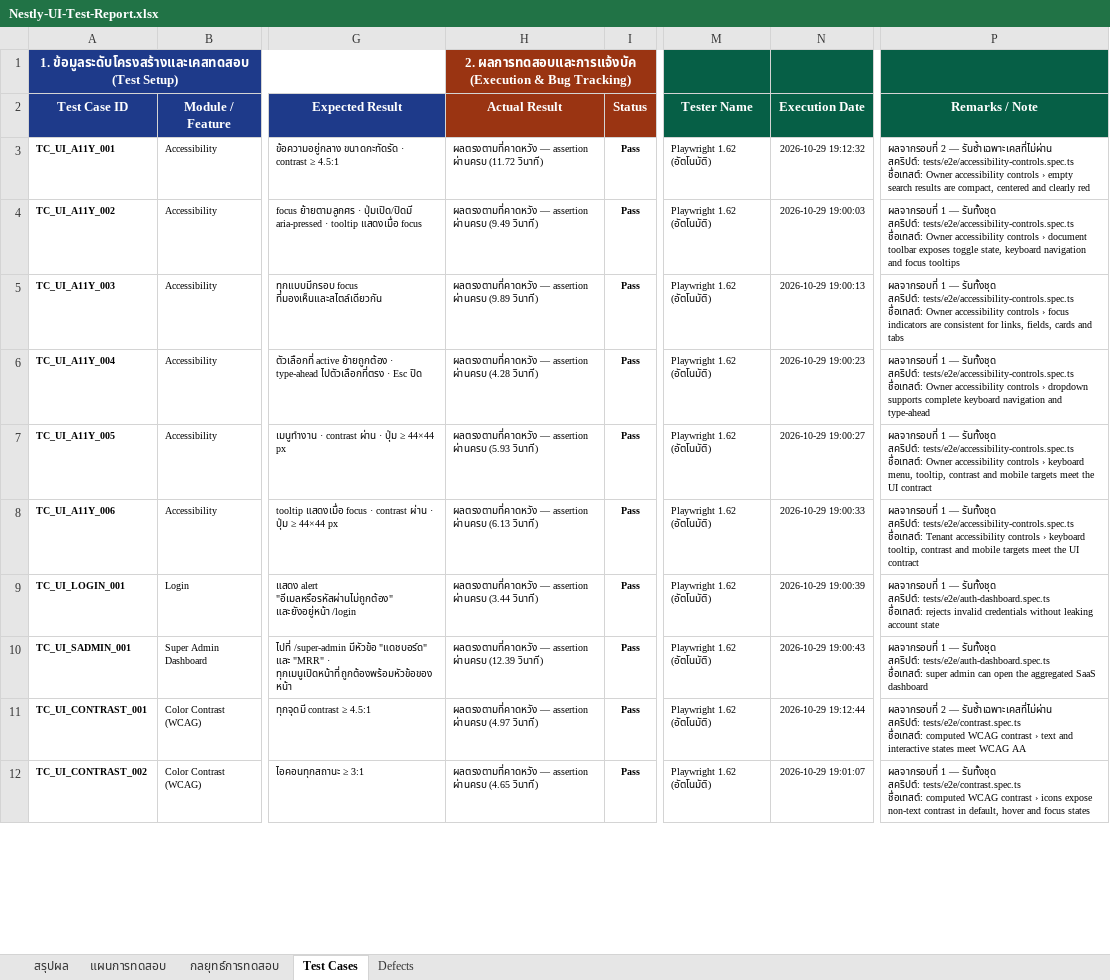
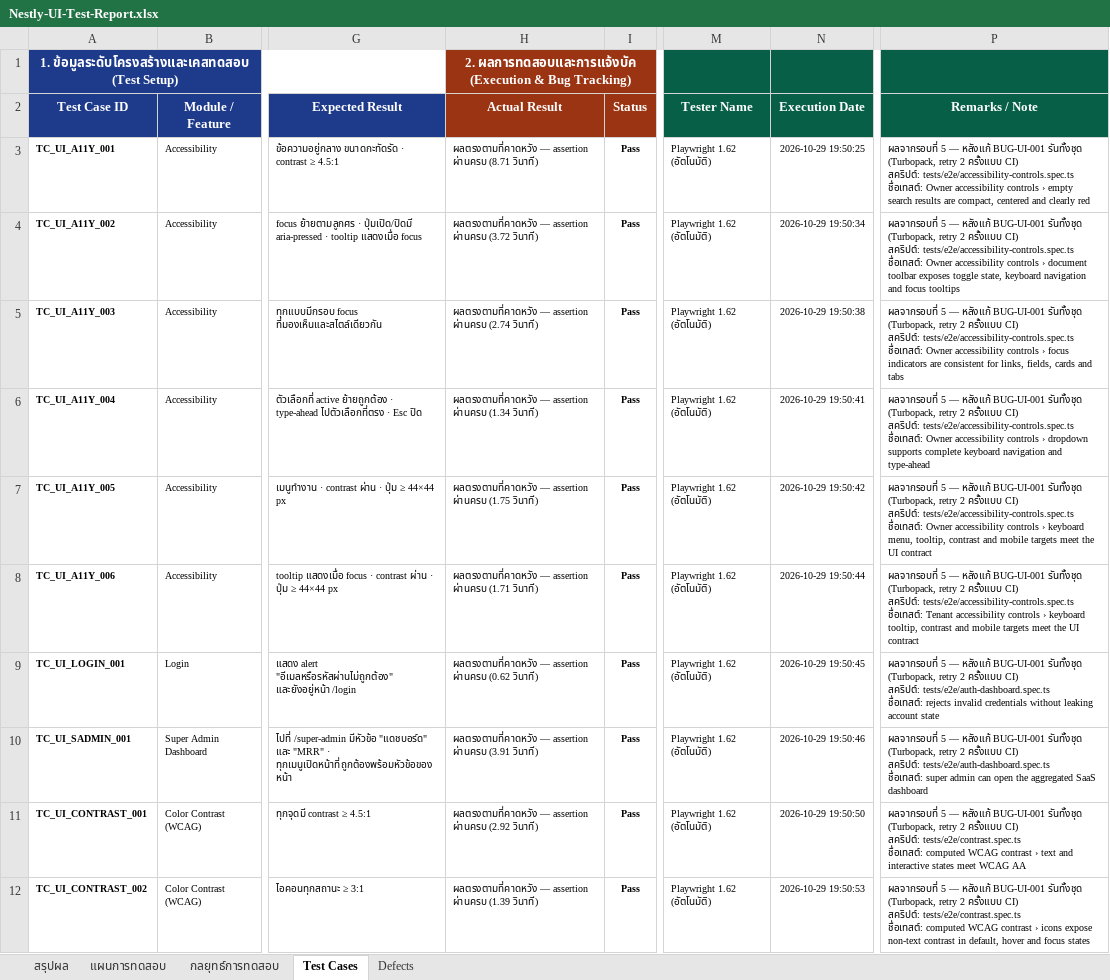
Before and after one commit to Catboyz-45/it-project, an Excel workbook: deliverables/06_ผลการทดสอบ/Nestly-UI-Test-Report.xlsx, sheet Test Cases, drawn as a sheet; only a part is shown, gaps mark what is left out; values as stored, in another font and other column widths than the file's, no borders; charts and pictures and conditional formats not drawn; ↵ is a line break in a cell; the diff covers the shown part only; the diff names each change by its address in the sheet, - before the commit and + after, or states it on an @@ line.

```diff
--- a/deliverables/06_ผลการทดสอบ/Nestly-UI-Test-Report.xlsx (sheet Test Cases)
+++ b/deliverables/06_ผลการทดสอบ/Nestly-UI-Test-Report.xlsx (sheet Test Cases)
-H3 (Actual Result): …assertion ผ่านครบ (11.72 วินาที)
+H3 (Actual Result): …assertion ผ่านครบ (8.71 วินาที)
-N3 (Execution Date): 2026-10-29 19:12:32
+N3 (Execution Date): 2026-10-29 19:50:25
-P3 (Remarks / Note): ผลจากรอบที่ 2 — รันซ้ำเฉพาะเคสที่ไม่ผ่าน ↵ สคริปต์: tests/e2e/accessibility-controls.spec.ts…
+P3 (Remarks / Note): ผลจากรอบที่ 5 — หลังแก้ BUG-UI-001 รันทั้งชุด (Turbopack, retry 2 ครั้งแบบ CI) ↵ สคริปต์: tests/e2e/accessibility-controls.spec.ts…
-H4 (Actual Result): …assertion ผ่านครบ (9.49 วินาที)
+H4 (Actual Result): …assertion ผ่านครบ (3.72 วินาที)
-N4 (Execution Date): 2026-10-29 19:00:03
+N4 (Execution Date): 2026-10-29 19:50:34
-P4 (Remarks / Note): ผลจากรอบที่ 1 — รันทั้งชุด ↵ สคริปต์: tests/e2e/accessibility-controls.spec.ts…
+P4 (Remarks / Note): ผลจากรอบที่ 5 — หลังแก้ BUG-UI-001 รันทั้งชุด (Turbopack, retry 2 ครั้งแบบ CI) ↵ สคริปต์: tests/e2e/accessibility-controls.spec.ts…
-H5 (Actual Result): …assertion ผ่านครบ (9.89 วินาที)
+H5 (Actual Result): …assertion ผ่านครบ (2.74 วินาที)
-N5 (Execution Date): 2026-10-29 19:00:13
+N5 (Execution Date): 2026-10-29 19:50:38
-P5 (Remarks / Note): ผลจากรอบที่ 1 — รันทั้งชุด ↵ สคริปต์: tests/e2e/accessibility-controls.spec.ts…
+P5 (Remarks / Note): ผลจากรอบที่ 5 — หลังแก้ BUG-UI-001 รันทั้งชุด (Turbopack, retry 2 ครั้งแบบ CI) ↵ สคริปต์: tests/e2e/accessibility-controls.spec.ts…
-H6 (Actual Result): …assertion ผ่านครบ (4.28 วินาที)
+H6 (Actual Result): …assertion ผ่านครบ (1.34 วินาที)
-N6 (Execution Date): 2026-10-29 19:00:23
+N6 (Execution Date): 2026-10-29 19:50:41
-P6 (Remarks / Note): ผลจากรอบที่ 1 — รันทั้งชุด ↵ สคริปต์: tests/e2e/accessibility-controls.spec.ts…
+P6 (Remarks / Note): ผลจากรอบที่ 5 — หลังแก้ BUG-UI-001 รันทั้งชุด (Turbopack, retry 2 ครั้งแบบ CI) ↵ สคริปต์: tests/e2e/accessibility-controls.spec.ts…
-H7 (Actual Result): …assertion ผ่านครบ (5.93 วินาที)
+H7 (Actual Result): …assertion ผ่านครบ (1.75 วินาที)
-N7 (Execution Date): 2026-10-29 19:00:27
+N7 (Execution Date): 2026-10-29 19:50:42
-P7 (Remarks / Note): ผลจากรอบที่ 1 — รันทั้งชุด ↵ สคริปต์: tests/e2e/accessibility-controls.spec.ts…
+P7 (Remarks / Note): ผลจากรอบที่ 5 — หลังแก้ BUG-UI-001 รันทั้งชุด (Turbopack, retry 2 ครั้งแบบ CI) ↵ สคริปต์: tests/e2e/accessibility-controls.spec.ts…
-H8 (Actual Result): …assertion ผ่านครบ (6.13 วินาที)
+H8 (Actual Result): …assertion ผ่านครบ (1.71 วินาที)
-N8 (Execution Date): 2026-10-29 19:00:33
+N8 (Execution Date): 2026-10-29 19:50:44
-P8 (Remarks / Note): ผลจากรอบที่ 1 — รันทั้งชุด ↵ สคริปต์: tests/e2e/accessibility-controls.spec.ts…
+P8 (Remarks / Note): ผลจากรอบที่ 5 — หลังแก้ BUG-UI-001 รันทั้งชุด (Turbopack, retry 2 ครั้งแบบ CI) ↵ สคริปต์: tests/e2e/accessibility-controls.spec.ts…
-H9 (Actual Result): …assertion ผ่านครบ (3.44 วินาที)
+H9 (Actual Result): …assertion ผ่านครบ (0.62 วินาที)
-N9 (Execution Date): 2026-10-29 19:00:39
+N9 (Execution Date): 2026-10-29 19:50:45
-P9 (Remarks / Note): ผลจากรอบที่ 1 — รันทั้งชุด ↵ สคริปต์: tests/e2e/auth-dashboard.spec.ts…
+P9 (Remarks / Note): ผลจากรอบที่ 5 — หลังแก้ BUG-UI-001 รันทั้งชุด (Turbopack, retry 2 ครั้งแบบ CI) ↵ สคริปต์: tests/e2e/auth-dashboard.spec.ts…
-H10 (Actual Result): …assertion ผ่านครบ (12.39 วินาที)
+H10 (Actual Result): …assertion ผ่านครบ (3.91 วินาที)
-N10 (Execution Date): 2026-10-29 19:00:43
+N10 (Execution Date): 2026-10-29 19:50:46
-P10 (Remarks / Note): ผลจากรอบที่ 1 — รันทั้งชุด ↵ สคริปต์: tests/e2e/auth-dashboard.spec.ts…
+P10 (Remarks / Note): ผลจากรอบที่ 5 — หลังแก้ BUG-UI-001 รันทั้งชุด (Turbopack, retry 2 ครั้งแบบ CI) ↵ สคริปต์: tests/e2e/auth-dashboard.spec.ts…
-H11 (Actual Result): …assertion ผ่านครบ (4.97 วินาที)
+H11 (Actual Result): …assertion ผ่านครบ (2.92 วินาที)
-N11 (Execution Date): 2026-10-29 19:12:44
+N11 (Execution Date): 2026-10-29 19:50:50
-P11 (Remarks / Note): ผลจากรอบที่ 2 — รันซ้ำเฉพาะเคสที่ไม่ผ่าน ↵ สคริปต์: tests/e2e/contrast.spec.ts…
+P11 (Remarks / Note): ผลจากรอบที่ 5 — หลังแก้ BUG-UI-001 รันทั้งชุด (Turbopack, retry 2 ครั้งแบบ CI) ↵ สคริปต์: tests/e2e/contrast.spec.ts…
-H12 (Actual Result): …assertion ผ่านครบ (4.65 วินาที)
+H12 (Actual Result): …assertion ผ่านครบ (1.39 วินาที)
-N12 (Execution Date): 2026-10-29 19:01:07
+N12 (Execution Date): 2026-10-29 19:50:53
-P12 (Remarks / Note): ผลจากรอบที่ 1 — รันทั้งชุด ↵ สคริปต์: tests/e2e/contrast.spec.ts…
+P12 (Remarks / Note): ผลจากรอบที่ 5 — หลังแก้ BUG-UI-001 รันทั้งชุด (Turbopack, retry 2 ครั้งแบบ CI) ↵ สคริปต์: tests/e2e/contrast.spec.ts…
```
Also changed, not shown: 146 edited cells elsewhere in this sheet, sheet สรุปผล, sheet Defects, sheet แผนการทดสอบ, charts or pictures, deliverables/06_ผลการทดสอบ/Nestly-API-Test-Report.xlsx, 57 other files.
